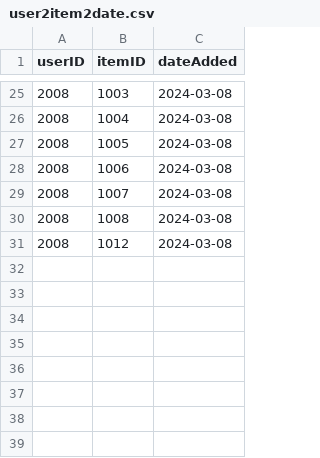
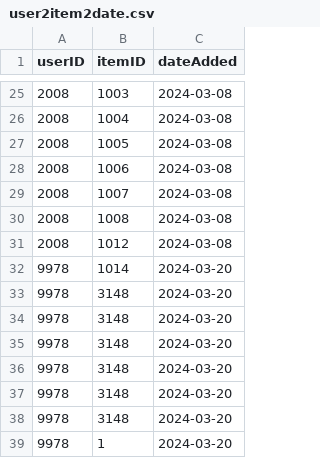
Before and after one commit to CharlzReed/Deliverable2, a CSV file: backend/src/main/resources/databaseFiles/user2item2date.csv, drawn as a sheet; only a part is shown, gaps mark what is left out; the diff names each change by its address in the sheet, - before the commit and + after, or states it on an @@ line.

```diff
--- a/backend/src/main/resources/databaseFiles/user2item2date.csv
+++ b/backend/src/main/resources/databaseFiles/user2item2date.csv
+row 32: 9978 | 1014 | 2024-03-20
+row 33: 9978 | 3148 | 2024-03-20
+row 34: 9978 | 3148 | 2024-03-20
+row 35: 9978 | 3148 | 2024-03-20
+row 36: 9978 | 3148 | 2024-03-20
+row 37: 9978 | 3148 | 2024-03-20
+row 38: 9978 | 3148 | 2024-03-20
+row 39: 9978 | 1 | 2024-03-20
```
Also changed, not shown: backend/src/main/resources/databaseFiles/items.csv, backend/src/main/resources/databaseFiles/users.csv, 42 other files.
